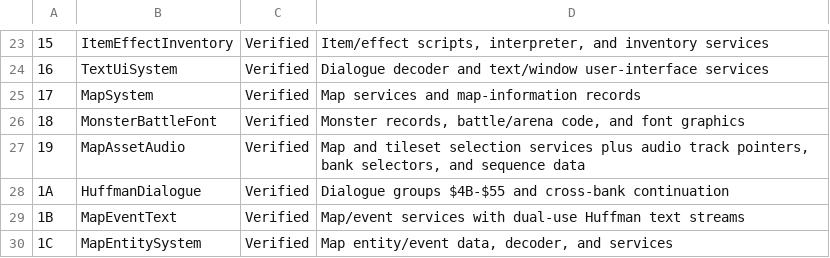
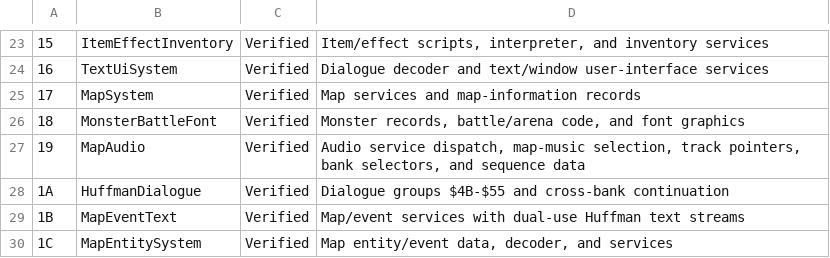
Before and after one commit to JEschete/DW4_Disassembly, a TSV file: config/bank-classifications.tsv, drawn as a sheet; only a part is shown, gaps mark what is left out.

```diff
--- a/config/bank-classifications.tsv
+++ b/config/bank-classifications.tsv
@@ -26,3 +26,3 @@
 18	MonsterBattleFont	Verified	Monster records, battle/arena code, and font graphics
-19	MapAssetAudio	Verified	Map and tileset selection services plus audio track pointers, bank selectors, and sequence data
+19	MapAudio	Verified	Audio service dispatch, map-music selection, track pointers, bank selectors, and sequence data
 1A	HuffmanDialogue	Verified	Dialogue groups $4B-$55 and cross-bank continuation
```
Also changed, not shown: analysis/inline-operand-report.tsv, config/code-entry-tables.tsv, 31 other files.
